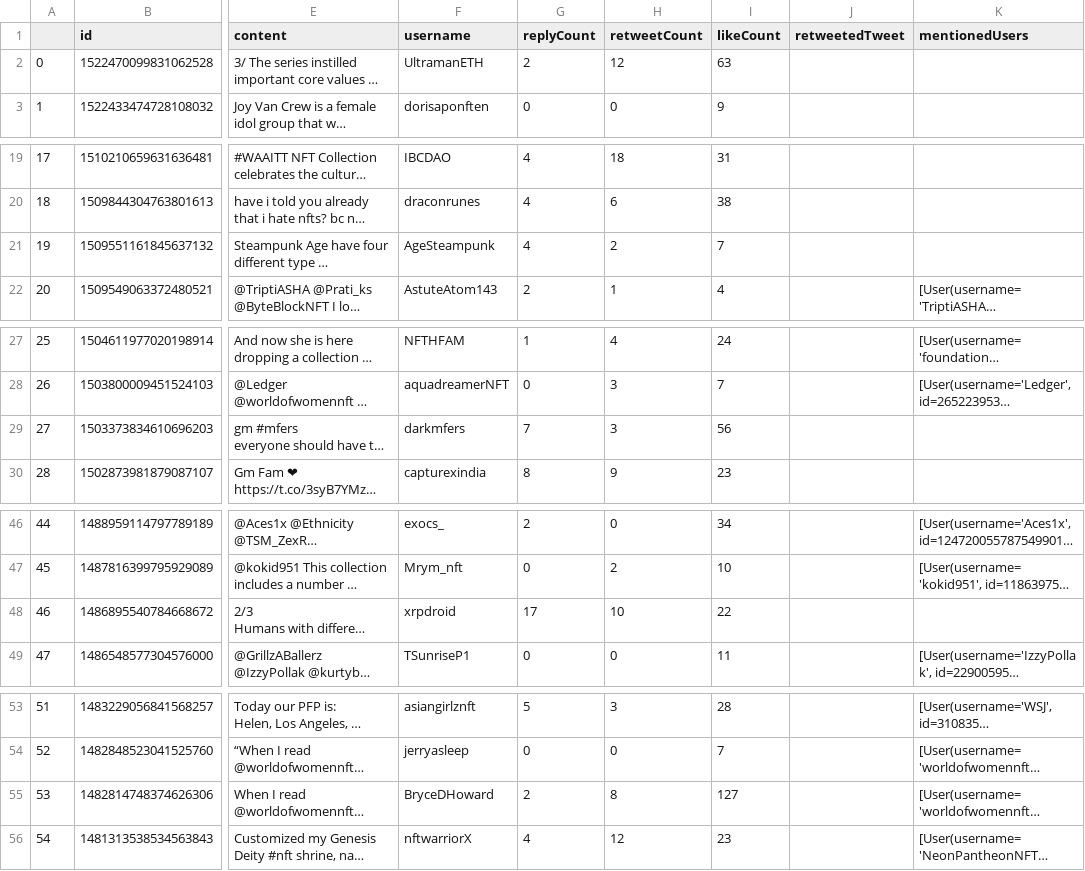
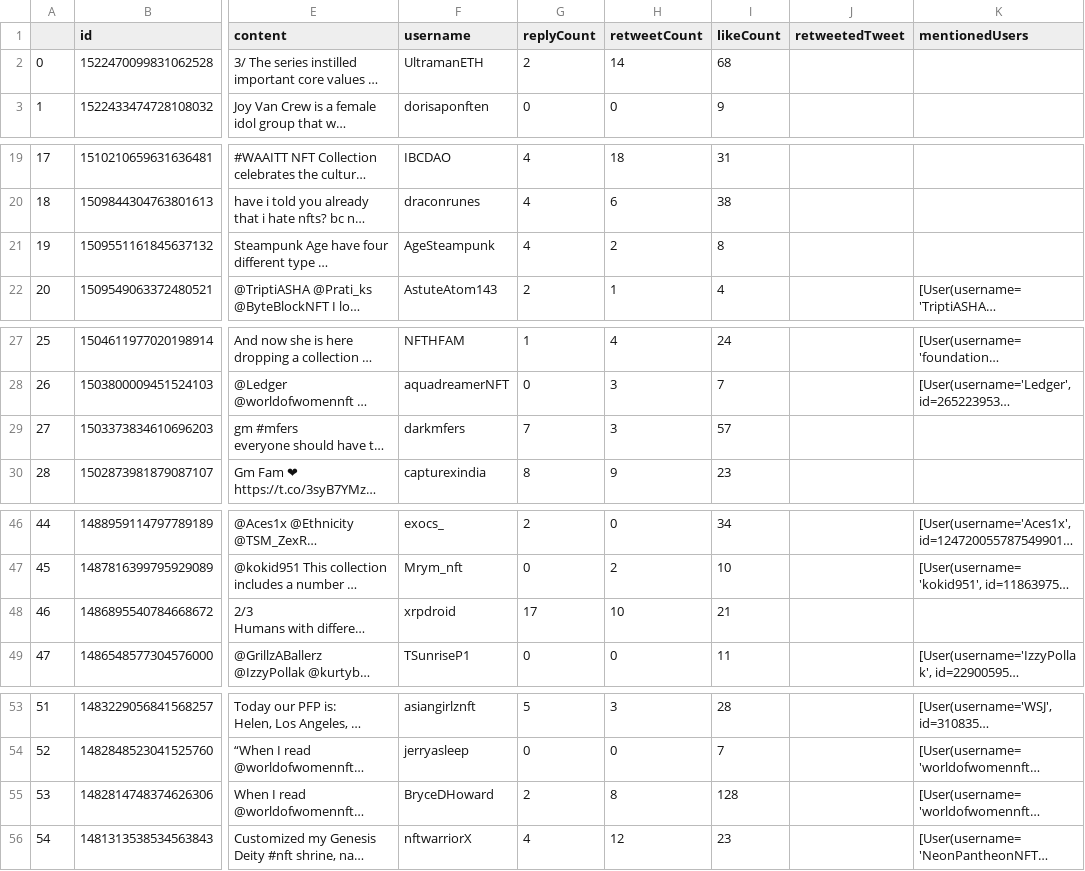
Before and after one commit to iamyufan/cryptopunks-vis, a CSV file: tweets/contain_nft_ethnicity.csv, drawn as a sheet; only a part is shown, gaps mark what is left out; long unchanged cells end in …; the diff names each change by its address in the sheet, - before the commit and + after, or states it on an @@ line.

```diff
--- a/tweets/contain_nft_ethnicity.csv
+++ b/tweets/contain_nft_ethnicity.csv
-H2 (retweetCount): 12
+H2 (retweetCount): 14
-I2 (likeCount): 63
+I2 (likeCount): 68
-I21 (likeCount): 7
+I21 (likeCount): 8
-I29 (likeCount): 56
+I29 (likeCount): 57
-I48 (likeCount): 22
+I48 (likeCount): 21
-I55 (likeCount): 127
+I55 (likeCount): 128
```
Also changed, not shown: tweets/contain_cryptopunk_trust.csv, tweets/contain_nft_accountability.csv, 23 other files.
